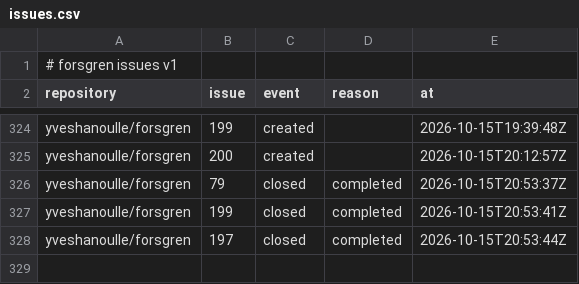
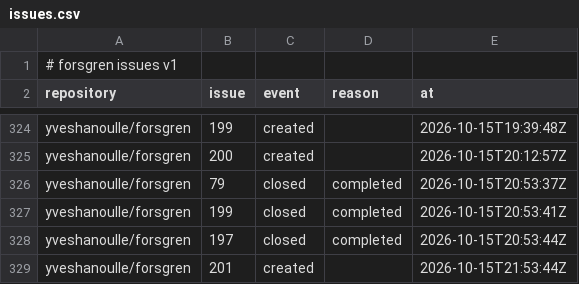
Before and after one commit to yveshanoulle/forsgren-metrics, a CSV file: data/issues.csv, drawn as a sheet; only a part is shown, gaps mark what is left out.

```diff
--- a/data/issues.csv
+++ b/data/issues.csv
@@ -328 +328,2 @@ yveshanoulle/forsgren,199,closed,completed,2026-10-15T20:53:41Z
 yveshanoulle/forsgren,197,closed,completed,2026-10-15T20:53:44Z
+yveshanoulle/forsgren,201,created,,2026-10-15T21:53:44Z
```
Also changed, not shown: 2 other files.
